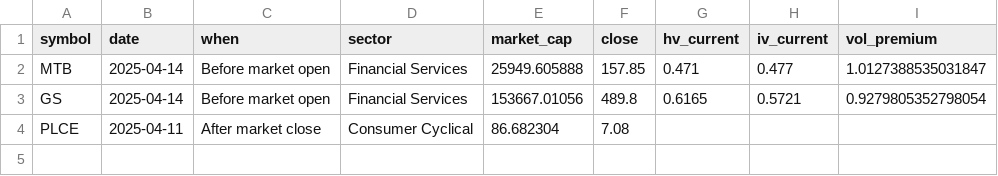
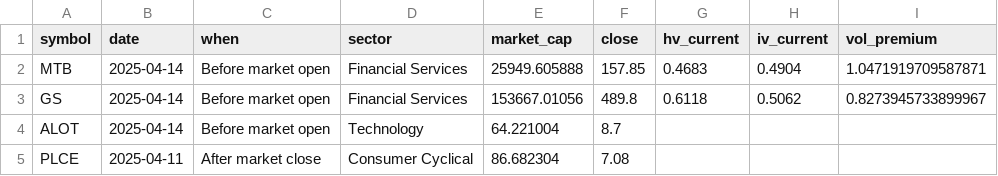
Before and after one commit to lowQuant/Option-Trading-Bot, a CSV file: data/vol_premium.csv, drawn as a sheet.

```diff
--- a/data/vol_premium.csv
+++ b/data/vol_premium.csv
@@ -1,4 +1,5 @@
 symbol,date,when,sector,market_cap,close,hv_current,iv_current,vol_premium
-MTB,2025-04-14,Before market open,Financial Services,25949.605888,157.85,0.471,0.477,1.0127388535031847
-GS,2025-04-14,Before market open,Financial Services,153667.01056,489.8,0.6165,0.5721,0.9279805352798054
+MTB,2025-04-14,Before market open,Financial Services,25949.605888,157.85,0.4683,0.4904,1.0471919709587871
+GS,2025-04-14,Before market open,Financial Services,153667.01056,489.8,0.6118,0.5062,0.8273945733899967
+ALOT,2025-04-14,Before market open,Technology,64.221004,8.7,,,
 PLCE,2025-04-11,After market close,Consumer Cyclical,86.682304,7.08,,,
```
Also changed, not shown: 1 other file.
